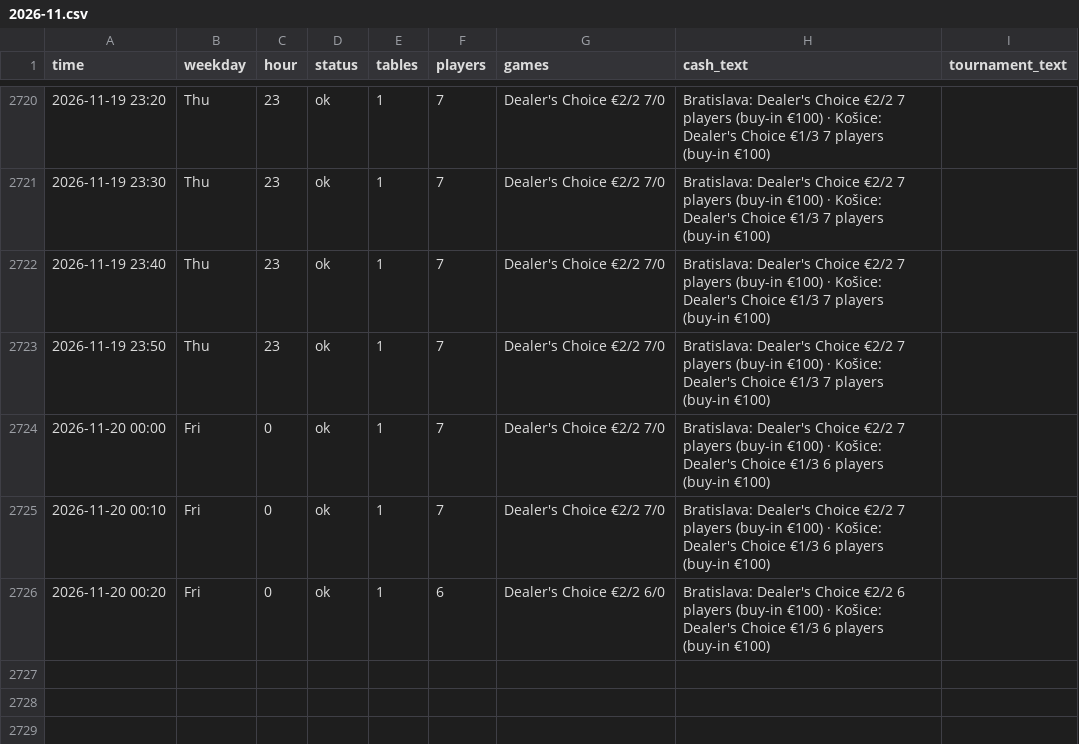
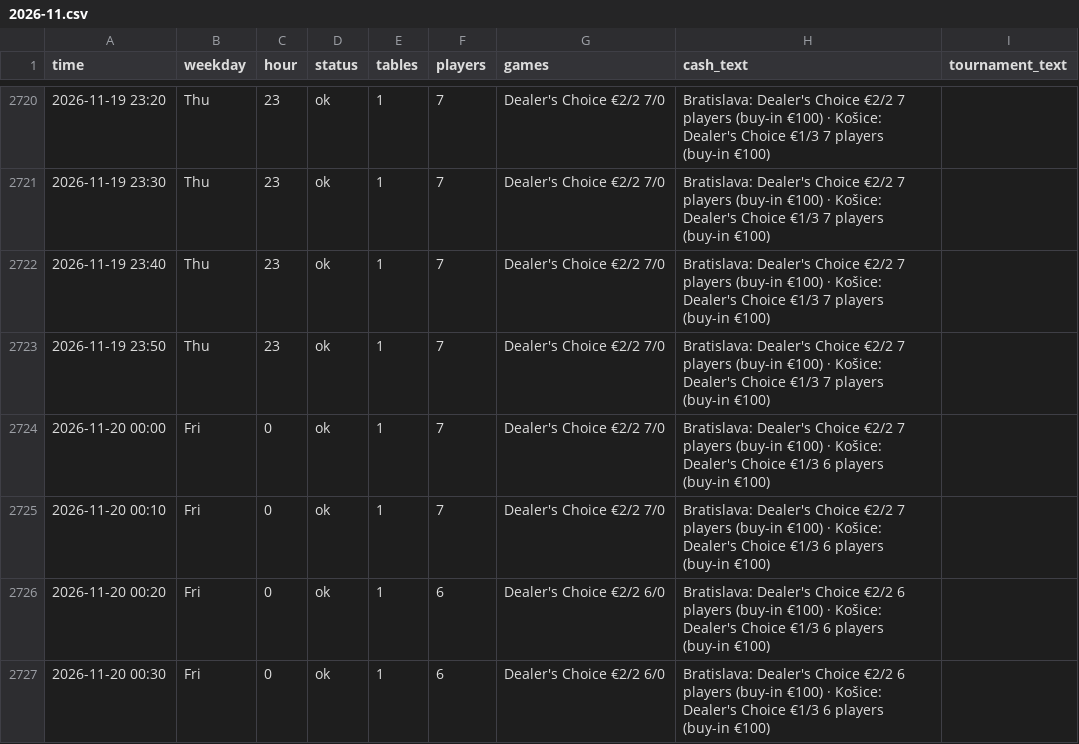
Before and after one commit to legendtoss/kings-tracker, a CSV file: data/banco/2026-11.csv, drawn as a sheet; only a part is shown, gaps mark what is left out.

```diff
--- a/data/banco/2026-11.csv
+++ b/data/banco/2026-11.csv
@@ -2726 +2726,2 @@
 2026-11-20 00:20,Fri,0,ok,1,6,Dealer's Choice €2/2 6/0,Bratislava: Dealer's Choice €2/2 6 players (buy-in €100) · Košice: Dealer's Choice €1/3 6 players (buy-in €100),
+2026-11-20 00:30,Fri,0,ok,1,6,Dealer's Choice €2/2 6/0,Bratislava: Dealer's Choice €2/2 6 players (buy-in €100) · Košice: Dealer's Choice €1/3 6 players (buy-in €100),
```
Also changed, not shown: data/2026-11.csv, data/grandcasinoas/2026-11.csv, 14 other files.
